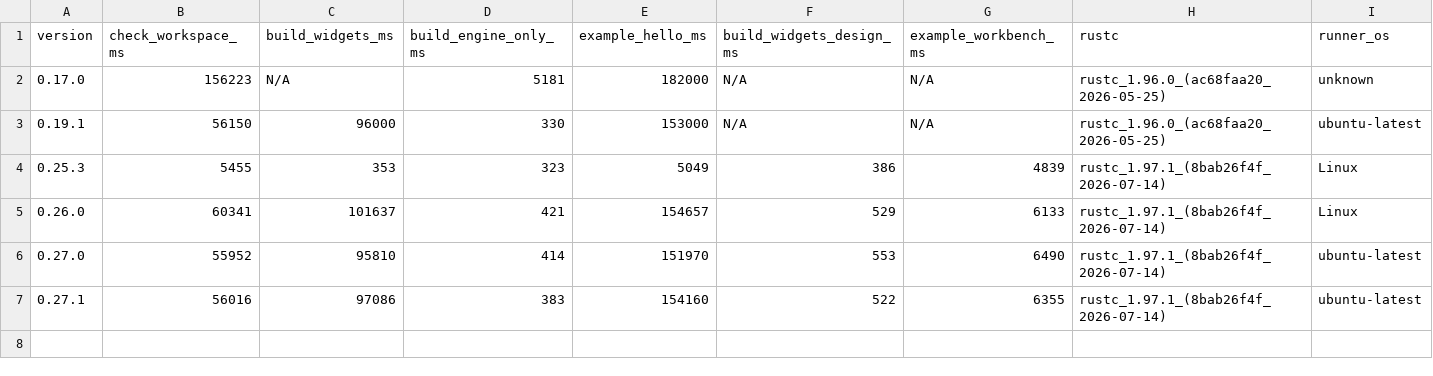
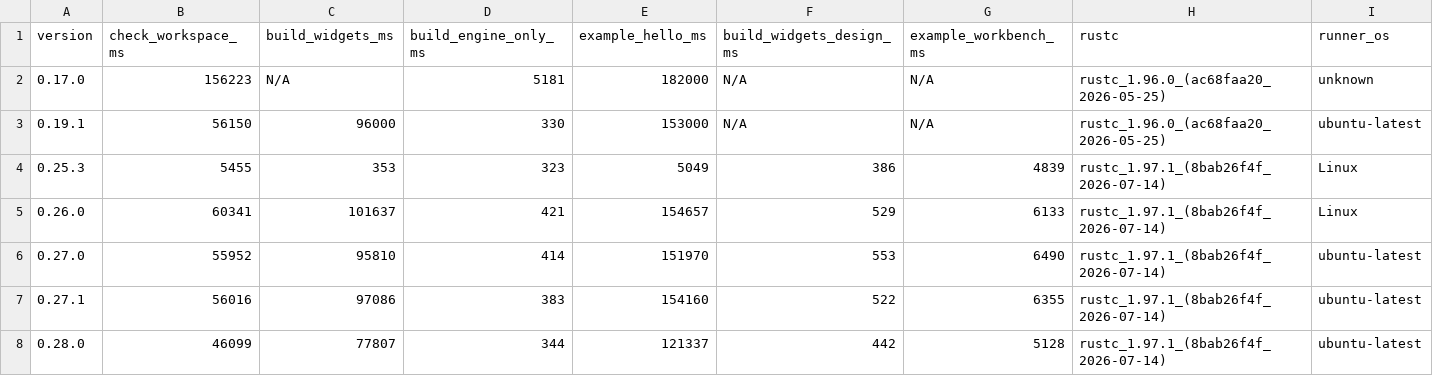
Before and after one commit to nabbisen/snora, a CSV file: docs/src/reference/build-cost-budget/compile-time.csv, drawn as a sheet; only a part is shown; rows hold the shown columns only; the diff names each change by its address in the sheet, - before the commit and + after, or states it on an @@ line.

```diff
--- a/docs/src/reference/build-cost-budget/compile-time.csv
+++ b/docs/src/reference/build-cost-budget/compile-time.csv
+row 8: 0.28.0 | 46099 | 77807 | 344 | 121337 | 442 | 5128 | rustc_1.97.1_(8bab26f4f_2026-07-14) | ubuntu-latest
```
